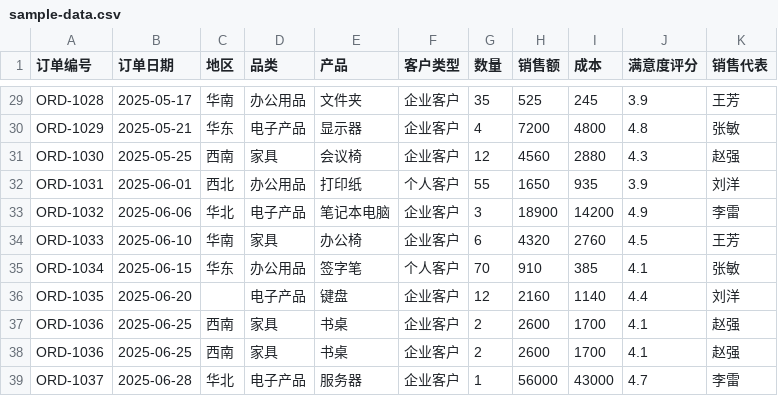
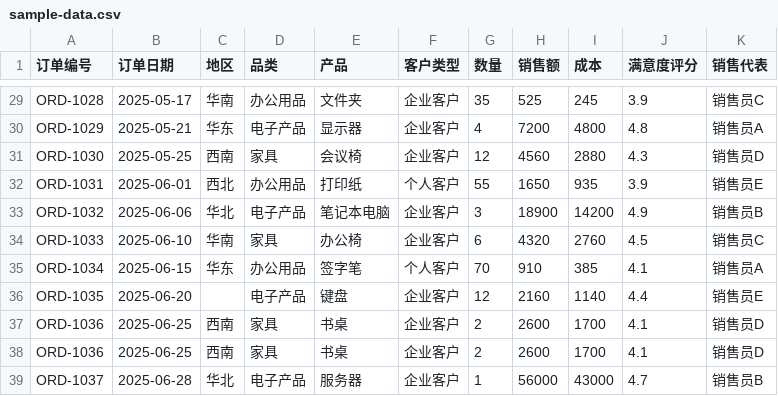
Before and after one commit to wy-data-30/csv-data-analyzer, a CSV file: sample-data.csv, drawn as a sheet; only a part is shown, gaps mark what is left out; the diff covers the shown part only; the diff names each change by its address in the sheet, - before the commit and + after, or states it on an @@ line.

```diff
--- a/sample-data.csv
+++ b/sample-data.csv
-K29 (销售代表): 王芳
+K29 (销售代表): 销售员C
-K30 (销售代表): 张敏
+K30 (销售代表): 销售员A
-K31 (销售代表): 赵强
+K31 (销售代表): 销售员D
-K32 (销售代表): 刘洋
+K32 (销售代表): 销售员E
-K33 (销售代表): 李雷
+K33 (销售代表): 销售员B
-K34 (销售代表): 王芳
+K34 (销售代表): 销售员C
-K35 (销售代表): 张敏
+K35 (销售代表): 销售员A
-K36 (销售代表): 刘洋
+K36 (销售代表): 销售员E
-K37:K38 (销售代表): 赵强
+K37:K38 (销售代表): 销售员D
-K39 (销售代表): 李雷
+K39 (销售代表): 销售员B
```
Also changed, not shown: 27 edited cells elsewhere in this file, sample-sales.csv, sample-students.csv, 3 other files.
